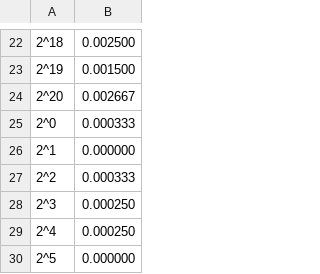
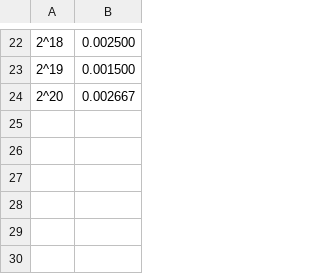
Before and after one commit to felipemfp/algoritmos, a CSV file: trabalhos/analise/csv/enqueue.linux.csv, drawn as a sheet; only a part is shown, gaps mark what is left out.

```diff
--- a/trabalhos/analise/csv/enqueue.linux.csv
+++ b/trabalhos/analise/csv/enqueue.linux.csv
@@ -24,7 +24 @@
 2^20,0.002667
-2^0,0.000333
-2^1,0.000000
-2^2,0.000333
-2^3,0.000250
-2^4,0.000250
-2^5,0.000000
```
Also changed, not shown: trabalhos/analise/csv/binary_search.linux.csv, trabalhos/analise/csv/dequeue.linux.csv, 11 other files.
